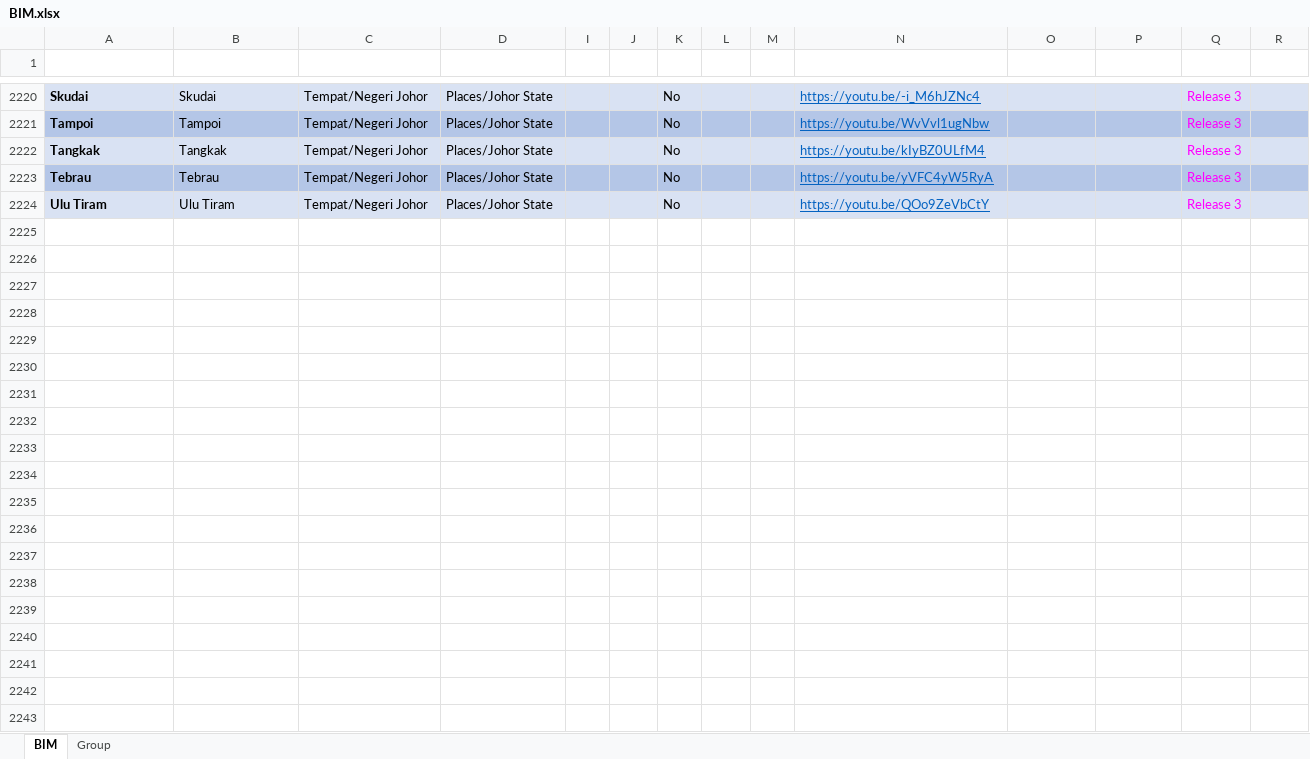
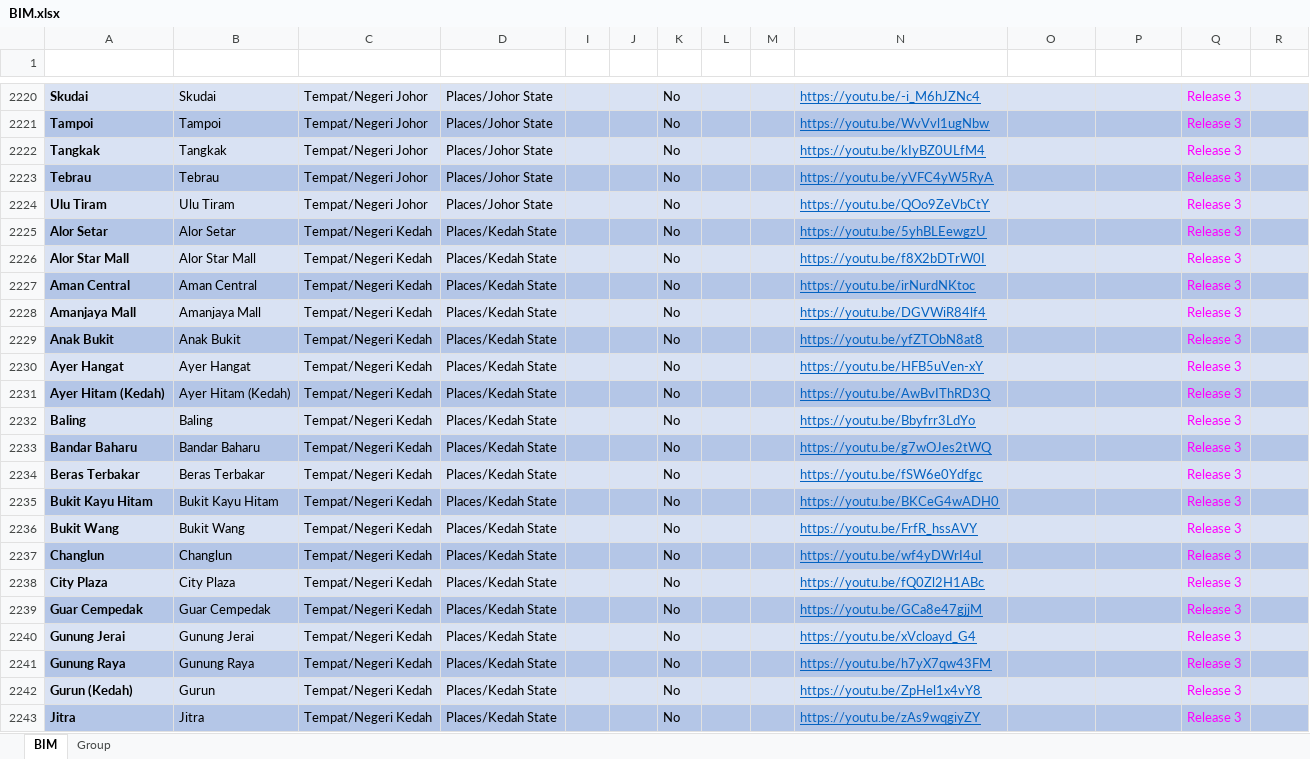
Before and after one commit to malaysiafederationofthedeaf/ggb-mfd-project, an Excel workbook: public/assets/BIM.xlsx, sheet BIM, drawn as a sheet; only a part is shown, gaps mark what is left out; values as stored, in another font and other column widths than the file's, no borders; charts and pictures and conditional formats and table styles not drawn; the diff covers the shown part only; the diff names each change by its address in the sheet, - before the commit and + after, or states it on an @@ line.

Commit message:
update BIM Sheet Kedah

```diff
--- a/public/assets/BIM.xlsx (sheet BIM)
+++ b/public/assets/BIM.xlsx (sheet BIM)
+row 2225: Alor Setar | Alor Setar | Tempat/Negeri Kedah | Places/Kedah State |  |  | No |  |  | https://youtu.be/5yhBLEewgzU |  |  | Release 3
+row 2226: Alor Star Mall | Alor Star Mall | Tempat/Negeri Kedah | Places/Kedah State |  |  | No |  |  | https://youtu.be/f8X2bDTrW0I |  |  | Release 3
+row 2227: Aman Central | Aman Central | Tempat/Negeri Kedah | Places/Kedah State |  |  | No |  |  | https://youtu.be/irNurdNKtoc |  |  | Release 3
+row 2228: Amanjaya Mall | Amanjaya Mall | Tempat/Negeri Kedah | Places/Kedah State |  |  | No |  |  | https://youtu.be/DGVWiR84lf4 |  |  | Release 3
+row 2229: Anak Bukit | Anak Bukit | Tempat/Negeri Kedah | Places/Kedah State |  |  | No |  |  | https://youtu.be/yfZTObN8at8 |  |  | Release 3
+row 2230: Ayer Hangat | Ayer Hangat | Tempat/Negeri Kedah | Places/Kedah State |  |  | No |  |  | https://youtu.be/HFB5uVen-xY |  |  | Release 3
+row 2231: Ayer Hitam (Kedah) | Ayer Hitam (Kedah) | Tempat/Negeri Kedah | Places/Kedah State |  |  | No |  |  | https://youtu.be/AwBvIThRD3Q |  |  | Release 3
+row 2232: Baling | Baling | Tempat/Negeri Kedah | Places/Kedah State |  |  | No |  |  | https://youtu.be/Bbyfrr3LdYo |  |  | Release 3
+row 2233: Bandar Baharu | Bandar Baharu | Tempat/Negeri Kedah | Places/Kedah State |  |  | No |  |  | https://youtu.be/g7wOJes2tWQ |  |  | Release 3
+row 2234: Beras Terbakar | Beras Terbakar | Tempat/Negeri Kedah | Places/Kedah State |  |  | No |  |  | https://youtu.be/fSW6e0Ydfgc |  |  | Release 3
+row 2235: Bukit Kayu Hitam | Bukit Kayu Hitam | Tempat/Negeri Kedah | Places/Kedah State |  |  | No |  |  | https://youtu.be/BKCeG4wADH0 |  |  | Release 3
+row 2236: Bukit Wang | Bukit Wang | Tempat/Negeri Kedah | Places/Kedah State |  |  | No |  |  | https://youtu.be/FrfR_hssAVY |  |  | Release 3
+row 2237: Changlun | Changlun | Tempat/Negeri Kedah | Places/Kedah State |  |  | No |  |  | https://youtu.be/wf4yDWrI4uI |  |  | Release 3
+row 2238: City Plaza | City Plaza | Tempat/Negeri Kedah | Places/Kedah State |  |  | No |  |  | https://youtu.be/fQ0Zl2H1ABc |  |  | Release 3
+row 2239: Guar Cempedak | Guar Cempedak | Tempat/Negeri Kedah | Places/Kedah State |  |  | No |  |  | https://youtu.be/GCa8e47gjjM |  |  | Release 3
+row 2240: Gunung Jerai | Gunung Jerai | Tempat/Negeri Kedah | Places/Kedah State |  |  | No |  |  | https://youtu.be/xVcloayd_G4 |  |  | Release 3
+row 2241: Gunung Raya | Gunung Raya | Tempat/Negeri Kedah | Places/Kedah State |  |  | No |  |  | https://youtu.be/h7yX7qw43FM |  |  | Release 3
+row 2242: Gurun (Kedah) | Gurun | Tempat/Negeri Kedah | Places/Kedah State |  |  | No |  |  | https://youtu.be/ZpHel1x4vY8 |  |  | Release 3
+row 2243: Jitra | Jitra | Tempat/Negeri Kedah | Places/Kedah State |  |  | No |  |  | https://youtu.be/zAs9wqgiyZY |  |  | Release 3
```
Also changed, not shown: 19 added rows elsewhere in this sheet, sheet Group, hidden cells.
